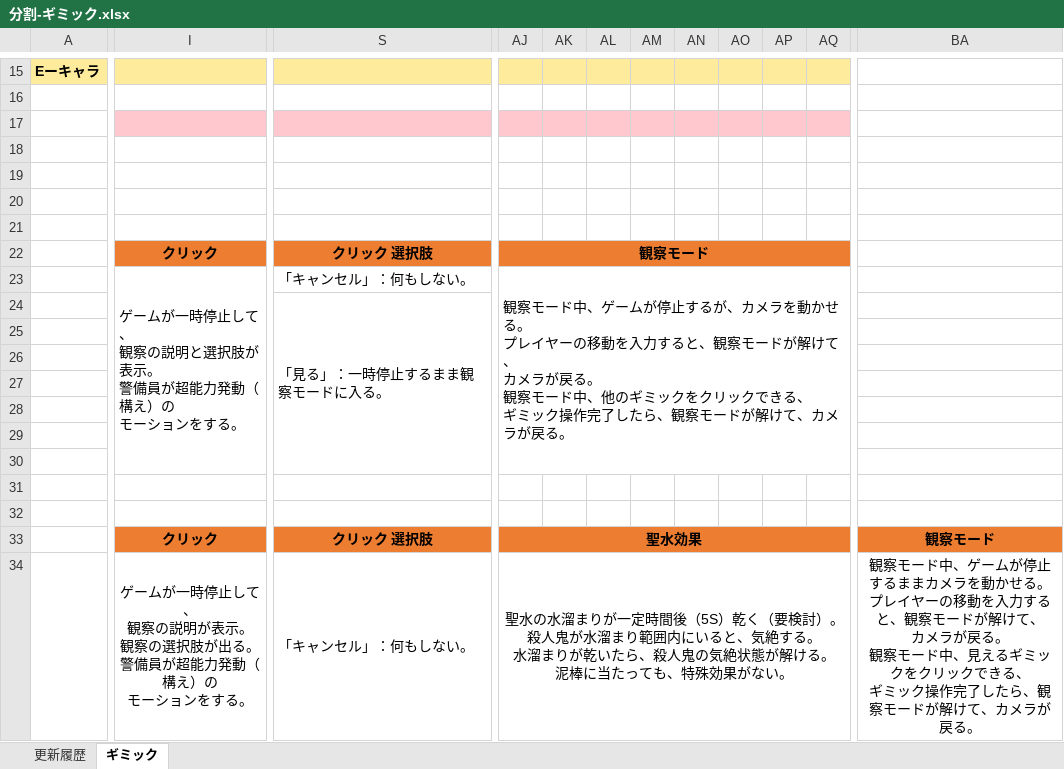
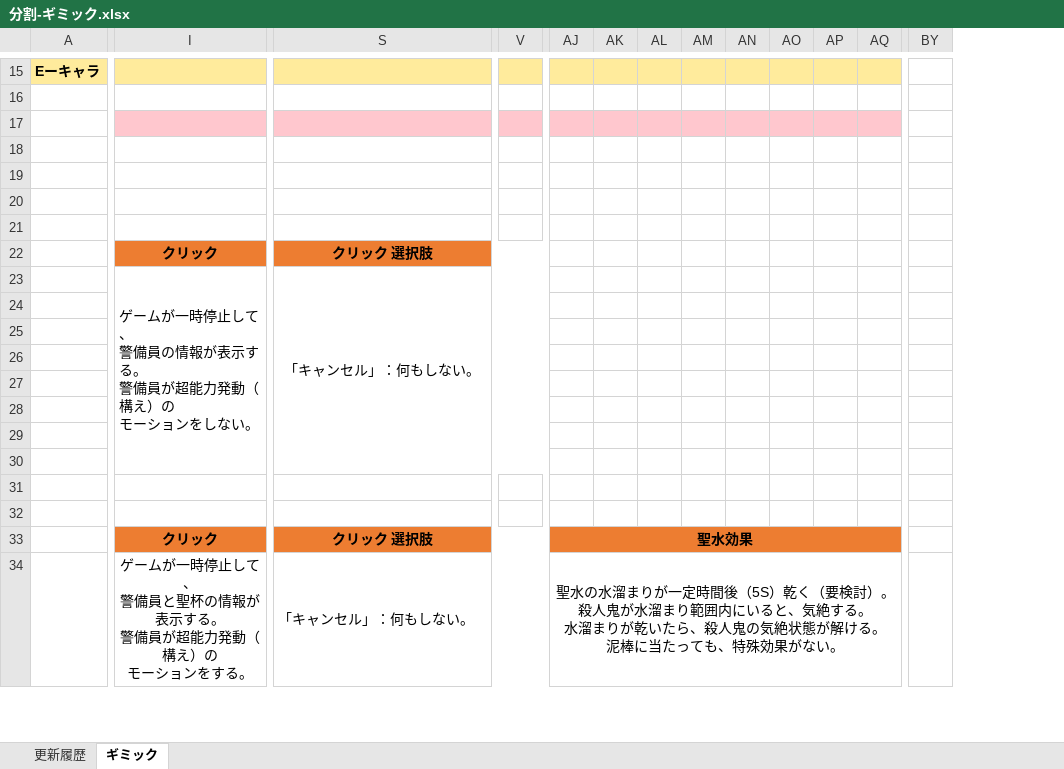
Before and after one commit to crazymarks/ghostcanguard_file, an Excel workbook: 仕様書/分割/分割-ギミック.xlsx, sheet ギミック, drawn as a sheet; only a part is shown, gaps mark what is left out; values as stored, in another font and other column widths than the file's, no borders; charts and pictures not drawn; removed rows and columns are numbered as before the commit, all else as after; ↵ is a line break in a cell; the diff covers the shown part only; the diff names each change by its address in the sheet, - before the commit and + after, or states it on an @@ line.

```diff
--- a/仕様書/分割/分割-ギミック.xlsx (sheet ギミック)
+++ b/仕様書/分割/分割-ギミック.xlsx (sheet ギミック)
+column V, empty
-column BA, rows 33-34: 観察モード | 観察モード中、ゲームが停止するままカメラを動かせる。 ↵ プレイヤーの移動を入力すると、観察モードが解けて、 ↵ カメラが戻る。 ↵ 観察モード中、見えるギミックをクリックできる、 ↵ ギミック操作完了したら、観察モードが解けて、カメラが戻る。
+column BY, empty
-AJ22: 観察モード
+AJ22: (empty)
-AJ22:AQ22 fill: #ED7D31
+AJ22:AQ22 fill: none
-AJ22:AZ22 merged
-I23: …して、 ↵ 観察の説明と選択肢が表示。 ↵ 警備員が超能力発動（構え）の ↵ モーションをする。
+I23: …して、 ↵ 警備員の情報が表示する。 ↵ 警備員が超能力発動（構え）の ↵ モーションをしない。
-S23 alignment: left
+S23 alignment: center
-S23:AI23 merged
+S23:AI30 merged
-AJ23: 観察モード中、ゲームが停止するが、カメラを動かせる。 ↵ プレイヤーの移動を入力すると、観察モードが解けて、 ↵ カメラが戻る。 ↵ 観察モード中、他のギミックをクリックできる、 ↵ ギミック操作完了したら、観察モードが解けて、カメラが戻る。
+AJ23: (empty)
-AJ23:AZ30 merged
-S24: 「見る」：一時停止するまま観察モードに入る。
+S24: (empty)
-S24:AI30 merged
-I34: …して、 ↵ 観察の説明が表示。 ↵ 観察の選択肢が出る。 ↵ 警…
+I34: …して、 ↵ 警備員と聖杯の情報が表示する。 ↵ 警…
-I34:R43 merged
+I34:R43 merged
-AJ34:AZ43 merged
+AJ34:AZ43 merged
```
Also changed, not shown: 4 added rows, 3 removed rows, 17 added columns, 1 removed column, 12 edited cells, cell formats and merged cells elsewhere in this sheet, sheet 更新履歴, charts or pictures, 仕様書/分割/分割-AI.xlsx, 仕様書/分割/分割-カメラワーク.xlsx, 2 other files.
